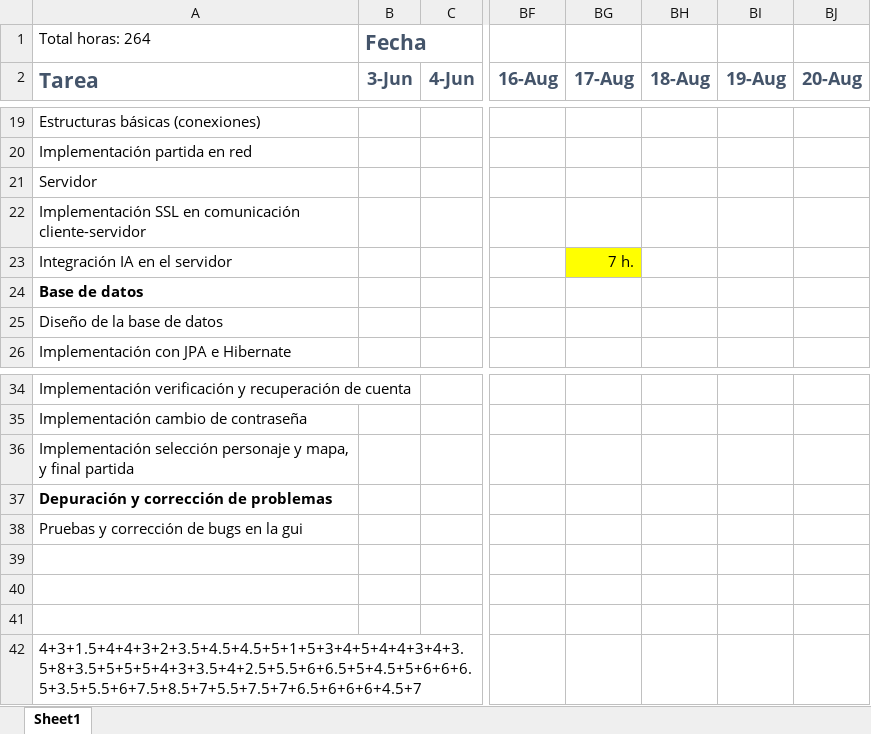
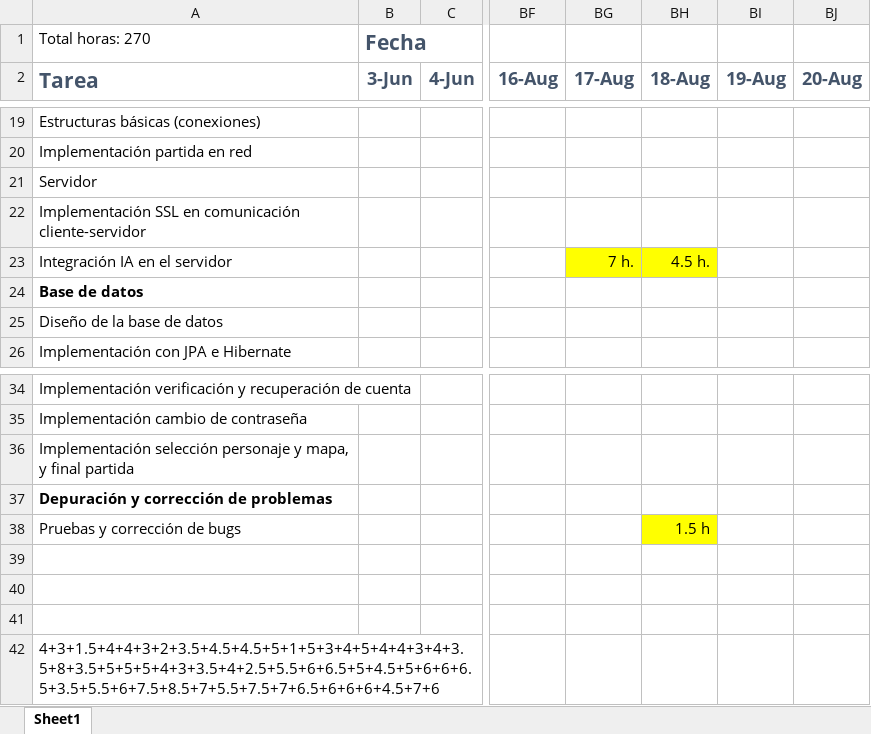
Before and after one commit to karny1998/TFG-Fatal-Fury-2-Online, an Excel workbook: Cronograma.xlsx, sheet Sheet1, drawn as a sheet; only a part is shown, gaps mark what is left out; values as stored, in another font and other column widths than the file's, no borders; the diff names each change by its address in the sheet, - before the commit and + after, or states it on an @@ line.

```diff
--- a/Cronograma.xlsx (sheet Sheet1)
+++ b/Cronograma.xlsx (sheet Sheet1)
-A1 (Tarea): Total horas: 264
+A1 (Tarea): Total horas: 270
-BH23 (18-Aug): (empty)
+BH23 (18-Aug): 4.5 h.
-BH23 fill: none
+BH23 fill: #FFFF00
-A38 (Tarea): Pruebas y corrección de bugs en la gui
+A38 (Tarea): Pruebas y corrección de bugs
-BH38 (18-Aug): (empty)
+BH38 (18-Aug): 1.5 h
-BH38 fill: none
+BH38 fill: #FFFF00
-A42 (Tarea): 4+3+1.5+4+4+3+2+3.5+4.5+4.5+5+1+5+3+4+5+4+4+3+4+3.5+8+3.5+5+5+5+4+3+3.5+4+2.5+5.5+6+6.5+5+4.5+5+6+6+6.5+3.5+5.5+6+7.5+8.5+7+5.5+7.5+7+6.5+6+6+6+4.5+7
+A42 (Tarea): 4+3+1.5+4+4+3+2+3.5+4.5+4.5+5+1+5+3+4+5+4+4+3+4+3.5+8+3.5+5+5+5+4+3+3.5+4+2.5+5.5+6+6.5+5+4.5+5+6+6+6.5+3.5+5.5+6+7.5+8.5+7+5.5+7.5+7+6.5+6+6+6+4.5+7+6
```
Also changed, not shown: 37 other files.
